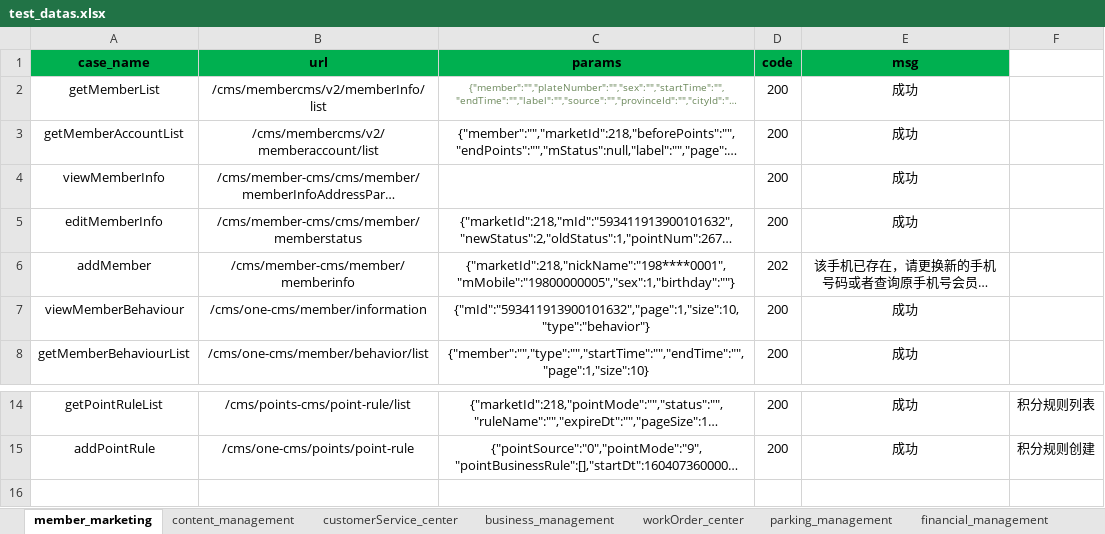
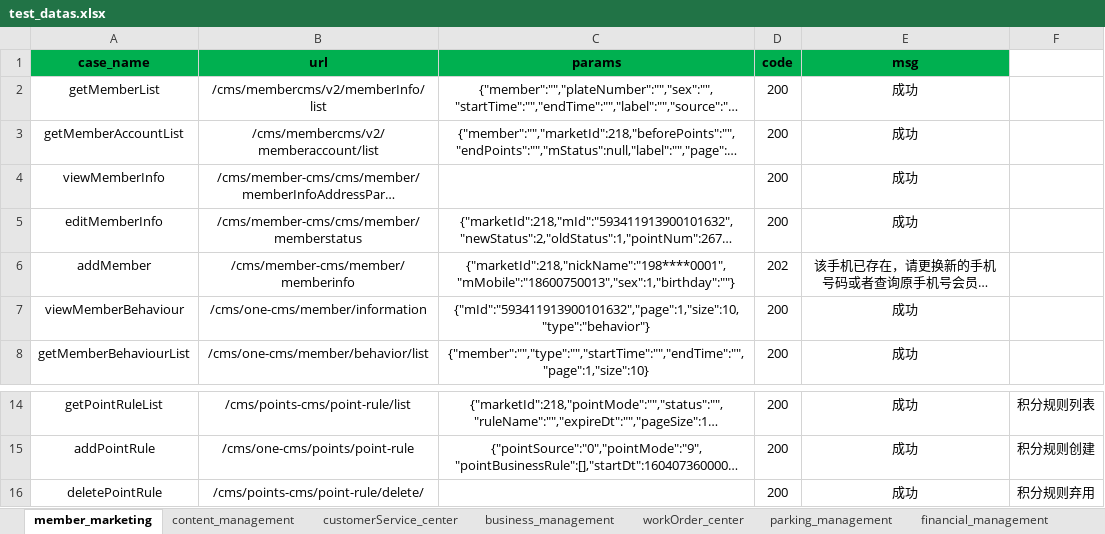
Before and after one commit to wang806/hopsapi_test, an Excel workbook: testcase/test_datas.xlsx, sheet member_marketing, drawn as a sheet; only a part is shown, gaps mark what is left out; long unchanged cells end in …; values as stored, in another font and other column widths than the file's, no borders; the diff names each change by its address in the sheet, - before the commit and + after, or states it on an @@ line.

Commit message:
test1

```diff
--- a/testcase/test_datas.xlsx (sheet member_marketing)
+++ b/testcase/test_datas.xlsx (sheet member_marketing)
-C2 text colour: #6A8759
+C2 text colour: black, text size: larger
-C6 (params): {"marketId":218,"nickName":"198****0001","mMobile":"19800000005","sex":1,"birthday":""}
+C6 (params): {"marketId":218,"nickName":"198****0001","mMobile":"18600750013","sex":1,"birthday":""}
+row 16: deletePointRule | /cms/points-cms/point-rule/delete/ |  | 200 | 成功 | 积分规则弃用
```
Also changed, not shown: 3 other files.
